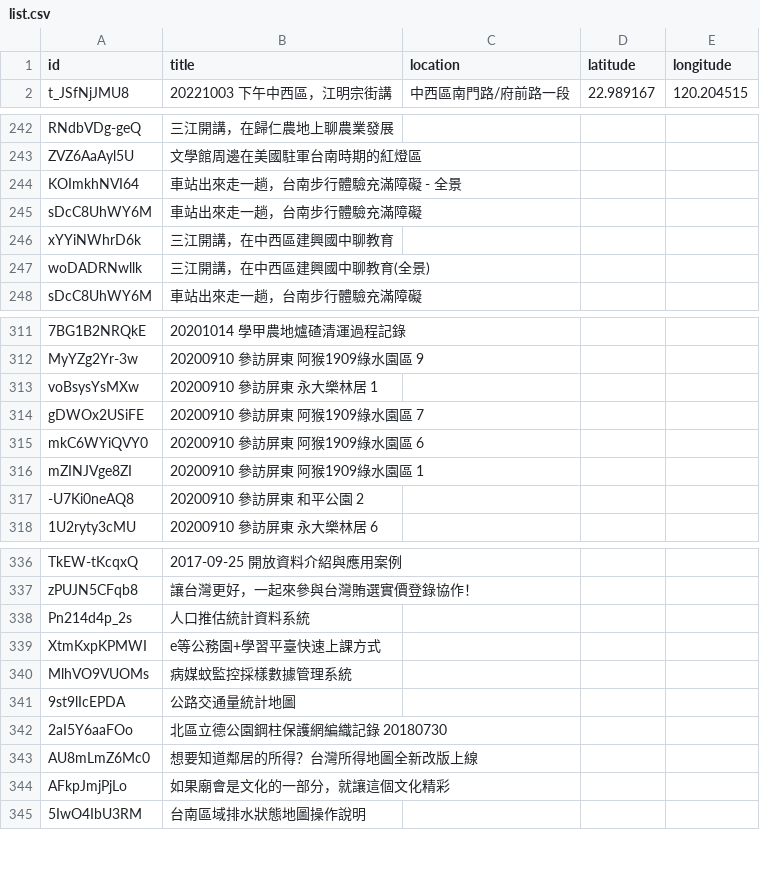
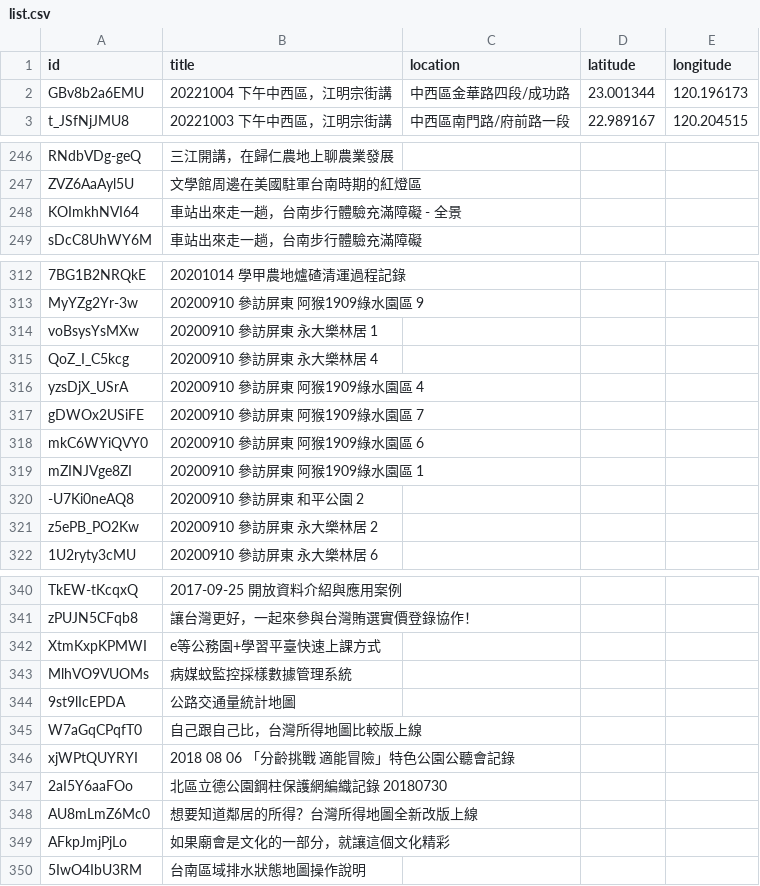
Before and after one commit to kiang/tainan.olc.tw, a CSV file: docs/json/youtube/list.csv, drawn as a sheet; only a part is shown, gaps mark what is left out; removed rows and columns are numbered as before the commit, all else as after; the diff covers the shown part only; the diff names each change by its address in the sheet, - before the commit and + after, or states it on an @@ line.

```diff
--- a/docs/json/youtube/list.csv
+++ b/docs/json/youtube/list.csv
+row 2: GBv8b2a6EMU | 20221004 下午中西區，江明宗街講 | 中西區金華路四段/成功路 | 23.001344 | 120.196173
-row 245: sDcC8UhWY6M | 車站出來走一趟，台南步行體驗充滿障礙
-row 246: xYYiNWhrD6k | 三江開講，在中西區建興國中聊教育
-row 247: woDADRNwllk | 三江開講，在中西區建興國中聊教育(全景)
+row 315: QoZ_I_C5kcg | 20200910 參訪屏東 永大樂林居 4
+row 316: yzsDjX_USrA | 20200910 參訪屏東 阿猴1909綠水園區 4
+row 321: z5ePB_PO2Kw | 20200910 參訪屏東 永大樂林居 2
-row 338: Pn214d4p_2s | 人口推估統計資料系統
+row 345: W7aGqCPqfT0 | 自己跟自己比，台灣所得地圖比較版上線
+row 346: xjWPtQUYRYI | 2018 08 06 「分齡挑戰 適能冒險」特色公園公聽會記錄
```
Also changed, not shown: 6 added rows and 2 removed rows elsewhere in this file, 11 other files.
